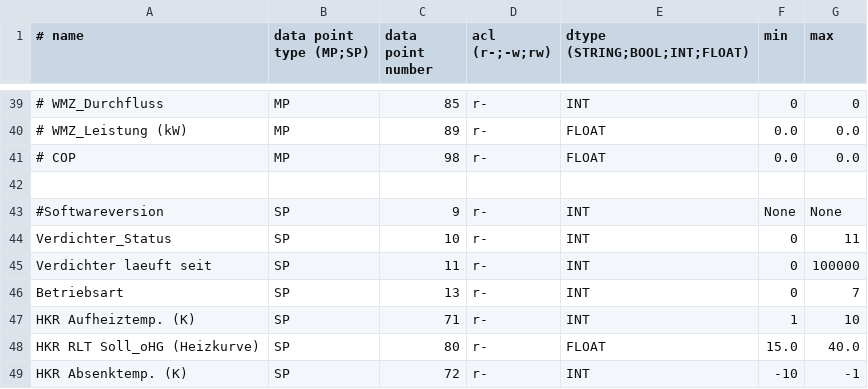
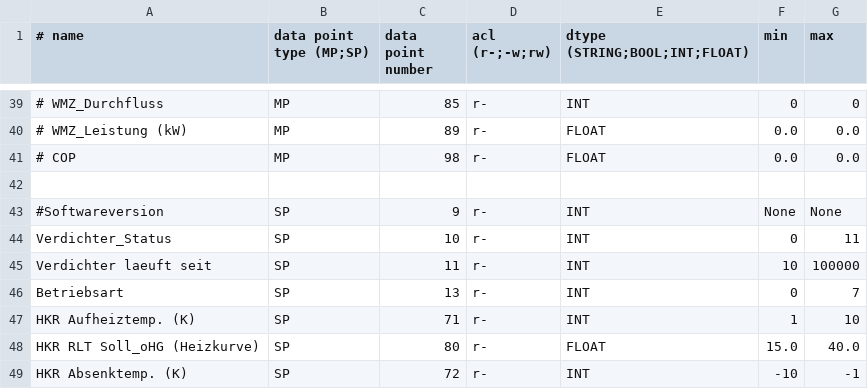
Before and after one commit to dstrigl/htheatpump, a CSV file: htheatpump/htparams.csv, drawn as a sheet; only a part is shown, gaps mark what is left out; the diff names each change by its address in the sheet, - before the commit and + after, or states it on an @@ line.

Commit message:
! Fixed wrong min-value.

```diff
--- a/htheatpump/htparams.csv
+++ b/htheatpump/htparams.csv
-F45 (min): 0
+F45 (min): 10
```
